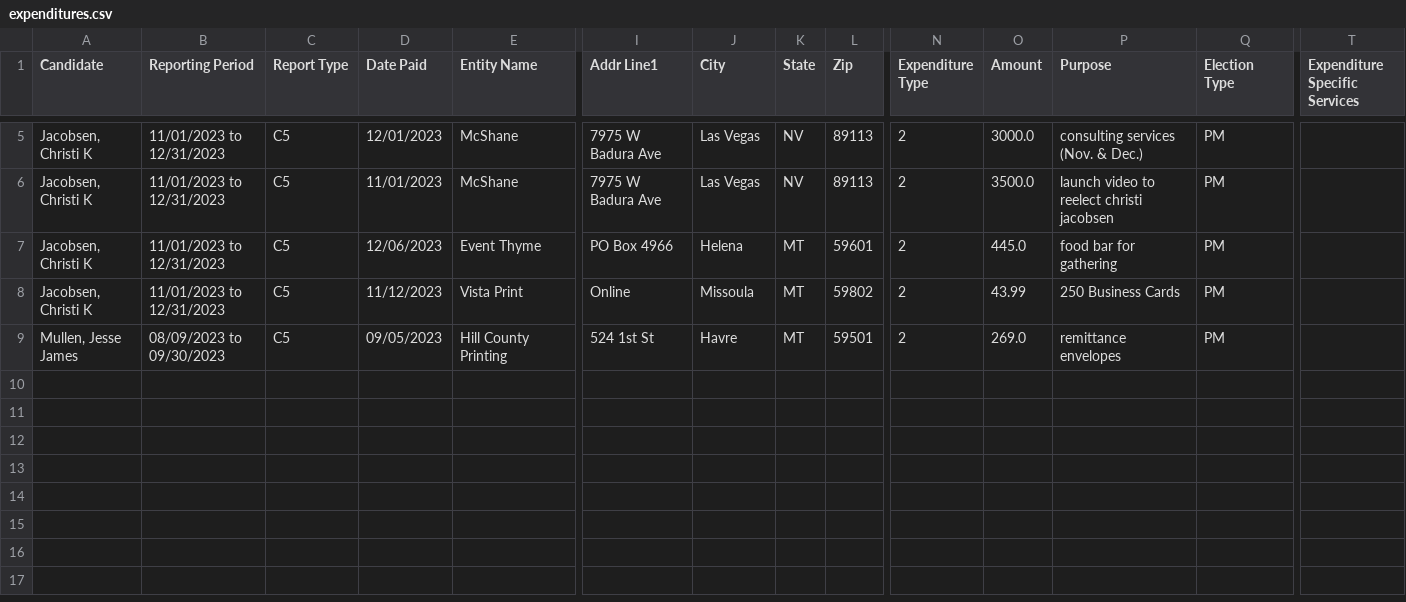
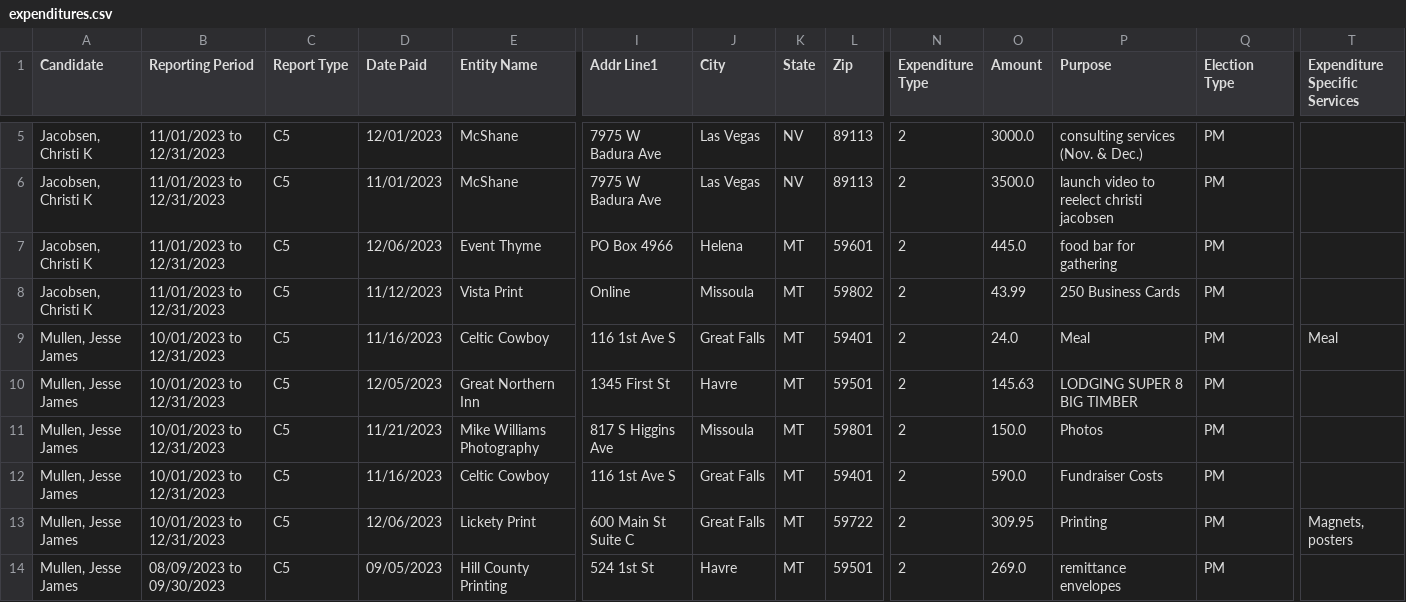
Before and after one commit to eidietrich/cers-interaface, a CSV file: cleaned/2024/sos/expenditures.csv, drawn as a sheet; only a part is shown, gaps mark what is left out; rows hold the shown columns only; the diff names each change by its address in the sheet, - before the commit and + after, or states it on an @@ line.

```diff
--- a/cleaned/2024/sos/expenditures.csv
+++ b/cleaned/2024/sos/expenditures.csv
+row 9: Mullen, Jesse James | 10/01/2023 to 12/31/2023 | C5 | 11/16/2023 | Celtic Cowboy | 116 1st Ave S | Great Falls | MT | 59401 | 2 | 24.0 | Meal | PM | Meal
+row 10: Mullen, Jesse James | 10/01/2023 to 12/31/2023 | C5 | 12/05/2023 | Great Northern Inn | 1345 First St | Havre | MT | 59501 | 2 | 145.63 | LODGING SUPER 8 BIG TIMBER | PM
+row 11: Mullen, Jesse James | 10/01/2023 to 12/31/2023 | C5 | 11/21/2023 | Mike Williams Photography | 817 S Higgins Ave | Missoula | MT | 59801 | 2 | 150.0 | Photos | PM
+row 12: Mullen, Jesse James | 10/01/2023 to 12/31/2023 | C5 | 11/16/2023 | Celtic Cowboy | 116 1st Ave S | Great Falls | MT | 59401 | 2 | 590.0 | Fundraiser Costs | PM
+row 13: Mullen, Jesse James | 10/01/2023 to 12/31/2023 | C5 | 12/06/2023 | Lickety Print | 600 Main St Suite C | Great Falls | MT | 59722 | 2 | 309.95 | Printing | PM | Magnets, posters
```
Also changed, not shown: cleaned/2024/gov/contributions.csv, cleaned/2024/leg/contributions.csv, 22 other files.
